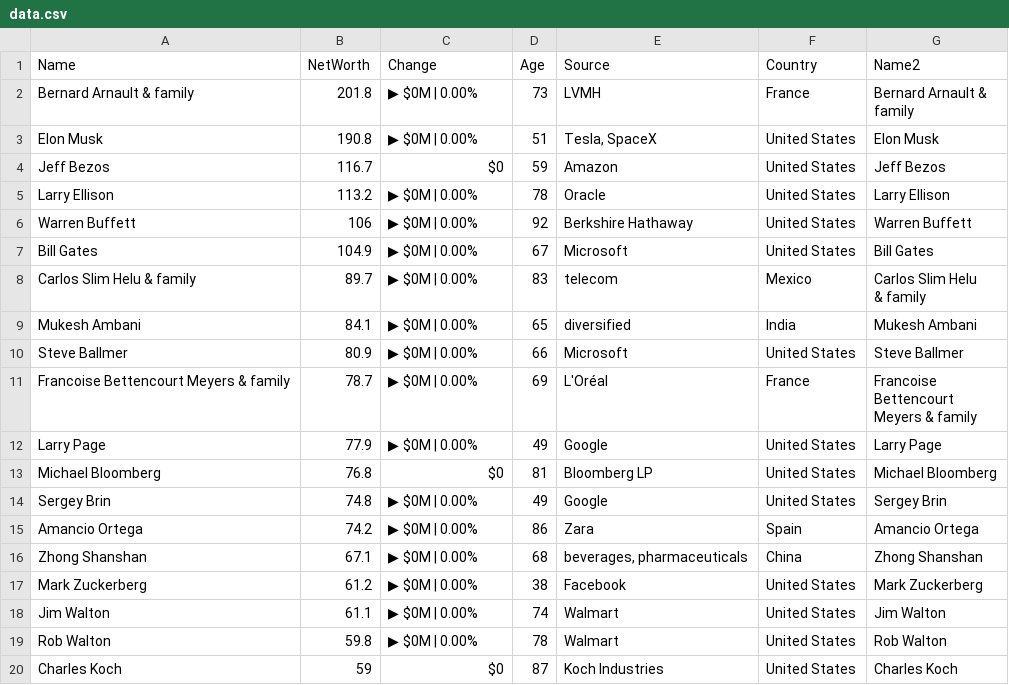
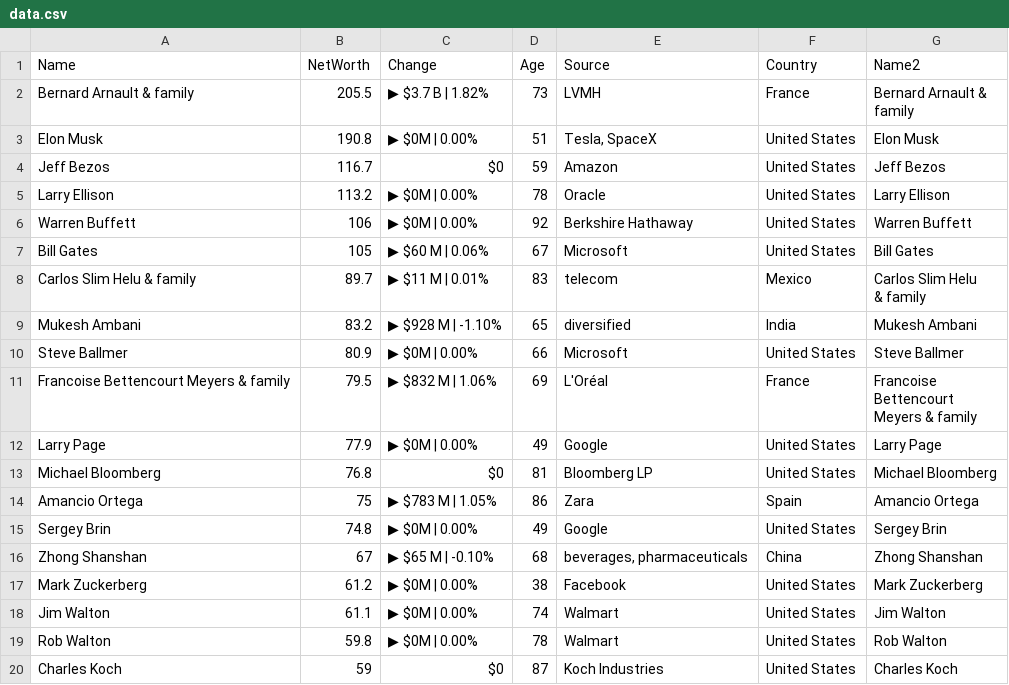
Before and after one commit to ckr4/bnaires, a CSV file: bnaires/data.csv, drawn as a sheet; only a part is shown.

Commit message:
update bnaires

```diff
--- a/bnaires/data.csv
+++ b/bnaires/data.csv
@@ -1,4 +1,4 @@
 "Name","NetWorth","Change","Age","Source","Country","Name2"
-"Bernard Arnault & family",201.8,"▶ $0M | 0.00%",73,"LVMH","France","Bernard Arnault &
-family"
+"Bernard Arnault & family",205.5,"▶ $3.7 B | 1.82%",73,"LVMH","France","Bernard Arnault &
+family"
 "Elon Musk",190.8,"▶ $0M | 0.00%",51,"Tesla, SpaceX","United States","Elon Musk"
@@ -7,15 +7,15 @@ family"
 "Warren Buffett",106,"▶ $0M | 0.00%",92,"Berkshire Hathaway","United States","Warren Buffett"
-"Bill Gates",104.9,"▶ $0M | 0.00%",67,"Microsoft","United States","Bill Gates"
-"Carlos Slim Helu & family",89.7,"▶ $0M | 0.00%",83,"telecom","Mexico","Carlos Slim Helu
-& family"
-"Mukesh Ambani",84.1,"▶ $0M | 0.00%",65,"diversified","India","Mukesh Ambani"
+"Bill Gates",105,"▶ $60 M | 0.06%",67,"Microsoft","United States","Bill Gates"
+"Carlos Slim Helu & family",89.7,"▶ $11 M | 0.01%",83,"telecom","Mexico","Carlos Slim Helu
+& family"
+"Mukesh Ambani",83.2,"▶ $928 M | -1.10%",65,"diversified","India","Mukesh Ambani"
 "Steve Ballmer",80.9,"▶ $0M | 0.00%",66,"Microsoft","United States","Steve Ballmer"
-"Francoise Bettencourt Meyers & family",78.7,"▶ $0M | 0.00%",69,"L'Oréal","France","Francoise
-Bettencourt
-Meyers & family"
+"Francoise Bettencourt Meyers & family",79.5,"▶ $832 M | 1.06%",69,"L'Oréal","France","Francoise
+Bettencourt
+Meyers & family"
 "Larry Page",77.9,"▶ $0M | 0.00%",49,"Google","United States","Larry Page"
 "Michael Bloomberg",76.8,"$0",81,"Bloomberg LP","United States","Michael Bloomberg"
+"Amancio Ortega",75,"▶ $783 M | 1.05%",86,"Zara","Spain","Amancio Ortega"
 "Sergey Brin",74.8,"▶ $0M | 0.00%",49,"Google","United States","Sergey Brin"
-"Amancio Ortega",74.2,"▶ $0M | 0.00%",86,"Zara","Spain","Amancio Ortega"
-"Zhong Shanshan",67.1,"▶ $0M | 0.00%",68,"beverages, pharmaceuticals","China","Zhong Shanshan"
+"Zhong Shanshan",67,"▶ $65 M | -0.10%",68,"beverages, pharmaceuticals","China","Zhong Shanshan"
 "Mark Zuckerberg",61.2,"▶ $0M | 0.00%",38,"Facebook","United States","Mark Zuckerberg"
```
Also changed, not shown: 1 other file.
